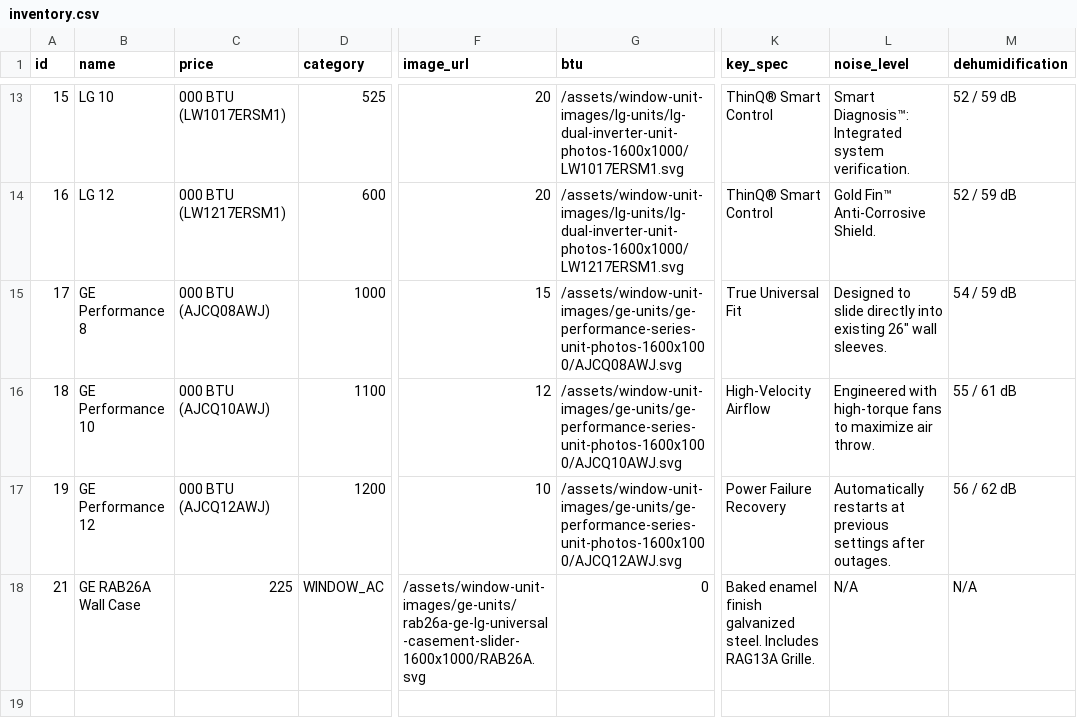
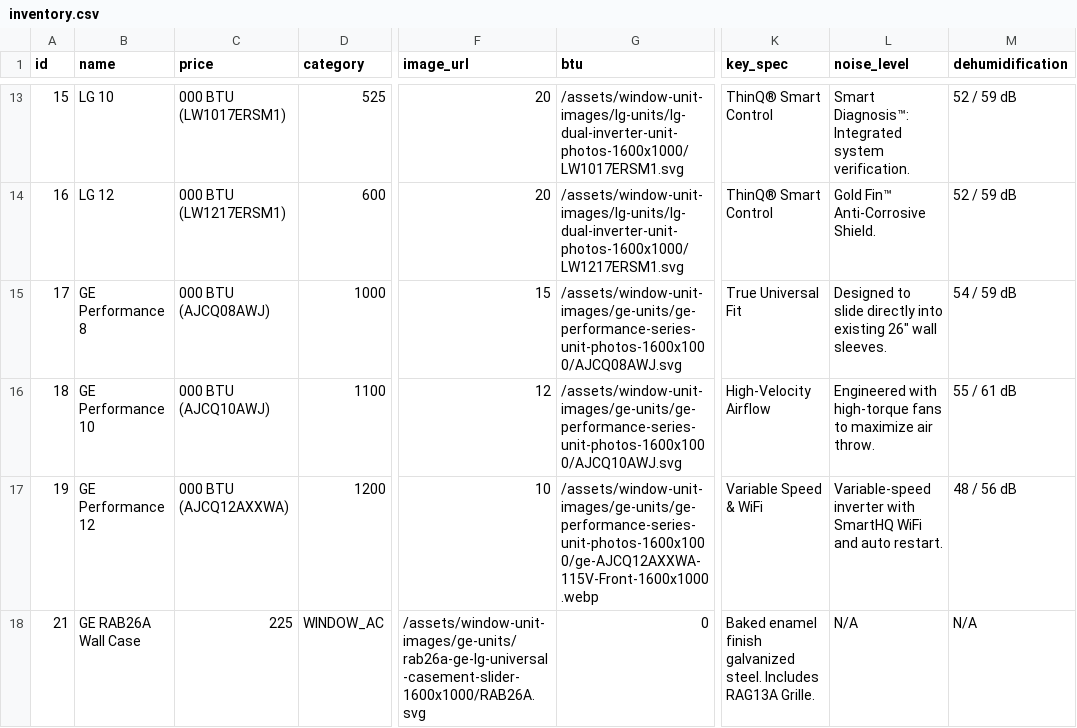
Before and after one commit to TT-TechSoverign/ahacap26, a CSV file: apps/api/inventory.csv, drawn as a sheet; only a part is shown, gaps mark what is left out; the diff names each change by its address in the sheet, - before the commit and + after, or states it on an @@ line.

Commit message:
feat(catalog): retire GE AJCQ12AWJ and deploy AJCQ12AXXWA with variable-speed inverter

```diff
--- a/apps/api/inventory.csv
+++ b/apps/api/inventory.csv
-C17 (price): 000 BTU (AJCQ12AWJ)
+C17 (price): 000 BTU (AJCQ12AXXWA)
-G17 (btu): /assets/window-unit-images/ge-units/ge-performance-series-unit-photos-1600x1000/AJCQ12AWJ.svg
+G17 (btu): /assets/window-unit-images/ge-units/ge-performance-series-unit-photos-1600x1000/ge-AJCQ12AXXWA-115V-Front-1600x1000.webp
-K17 (key_spec): Power Failure Recovery
+K17 (key_spec): Variable Speed & WiFi
-L17 (noise_level): Automatically restarts at previous settings after outages.
+L17 (noise_level): Variable-speed inverter with SmartHQ WiFi and auto restart.
-M17 (dehumidification): 56 / 62 dB
+M17 (dehumidification): 48 / 56 dB
```
Also changed, not shown: apps/web/public/assets/specsheets/GE PERFORMANCE SERIES MODEL NUMBERS & SPECS - GE PERFORMANCE SERIES.csv, apps/web/public/assets/specsheets/RAB26A CASEMENT MODEL NUMBER & SPECS - Sheet1.csv, 21 other files.
